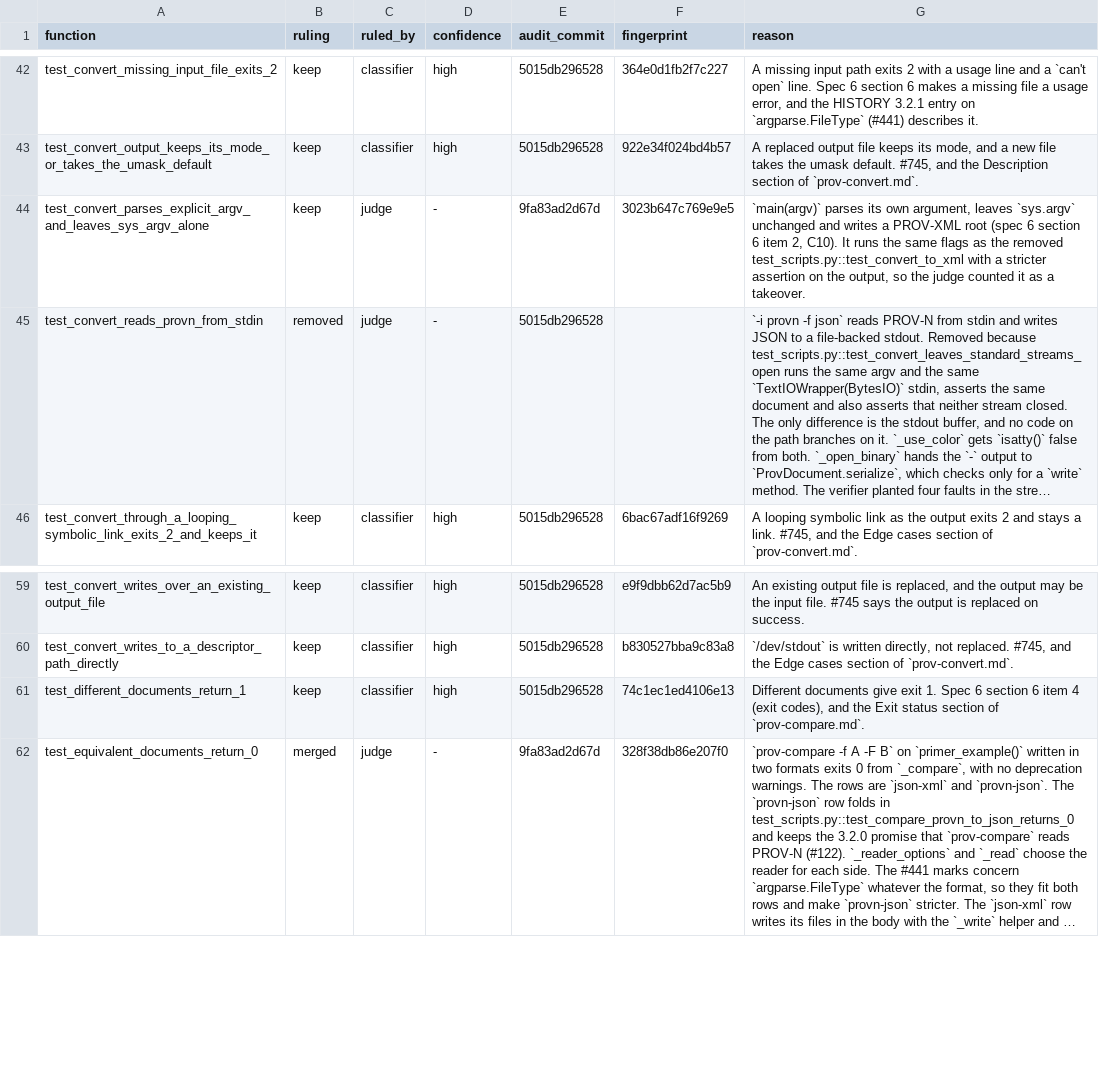
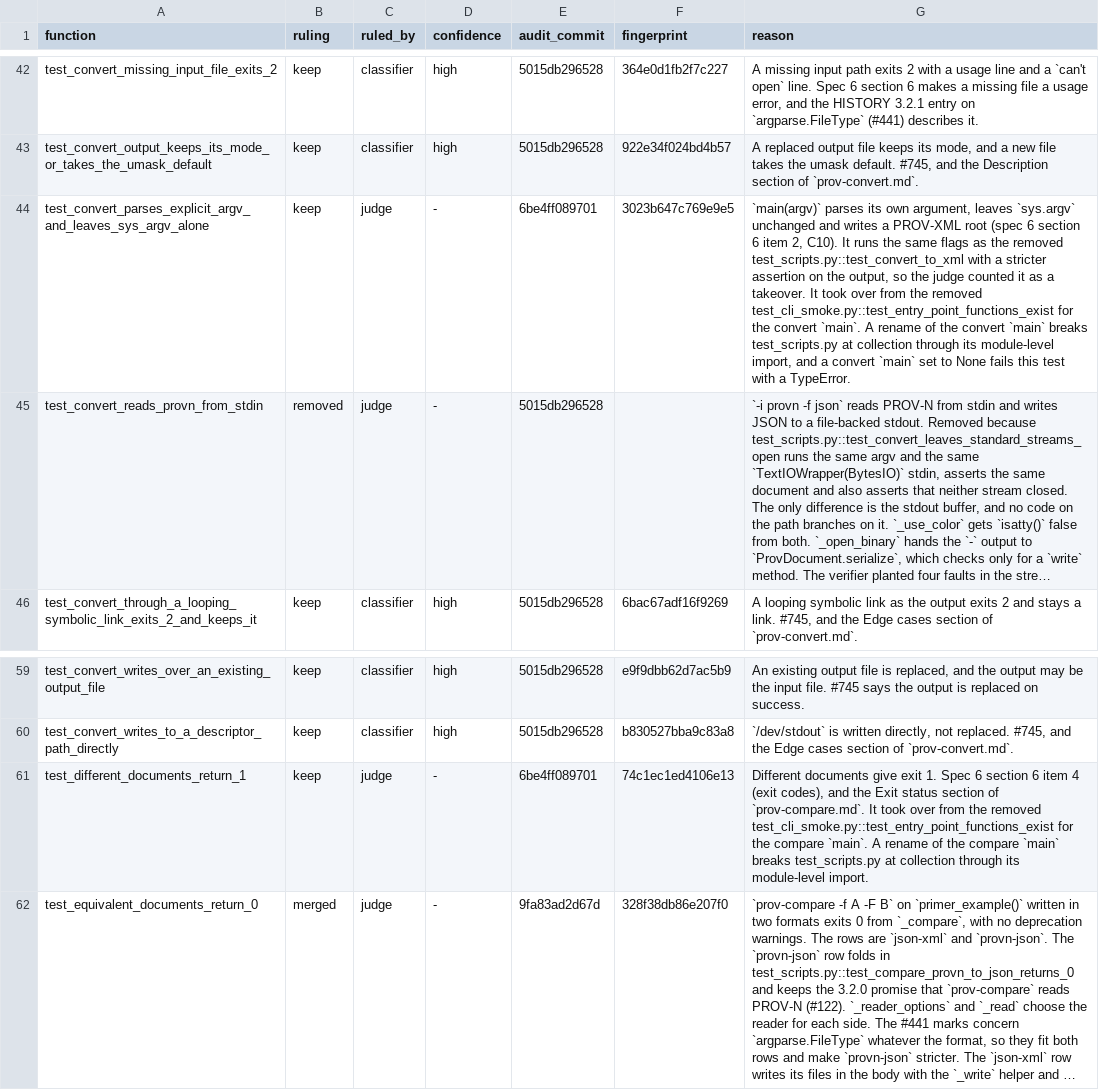
Before and after one commit to trungdong/prov, a TSV file: planning/test-audit/register/test_scripts.tsv, drawn as a sheet; only a part is shown, gaps mark what is left out; long unchanged cells end in …; the diff names each change by its address in the sheet, - before the commit and + after, or states it on an @@ line.

Commit message:
chore: record the audit of the dot, graph, CLI smoke and citation tests in the register
The four modules had no register, so a later audit could not tell which of their tests were judged. Each test now has its ruling and reason, the six tests the audit removed or folded into a merge have removed rows naming the test that took over, and the two test_scripts tests that took over from the removed entry-point check say so. Two tests of htlm_link_if_uri stay query, citing #836, and the anyURI drawing test is ruled rewrite against decision D9 of the 3.3.0 design.

```diff
--- a/planning/test-audit/register/test_scripts.tsv
+++ b/planning/test-audit/register/test_scripts.tsv
-E44 (audit_commit): 9fa83ad2d67d
+E44 (audit_commit): 6be4ff089701
-G44 (reason): …a takeover.
+G44 (reason): …a takeover. It took over from the removed test_cli_smoke.py::test_entry_point_functions_exist for the convert `main`. A rename of the convert `main` breaks test_scripts.py at collection through its module-level import, and a convert `main` set to None fails this test with a TypeError.
-C61 (ruled_by): classifier
+C61 (ruled_by): judge
-D61 (confidence): high
+D61 (confidence): -
-E61 (audit_commit): 5015db296528
+E61 (audit_commit): 6be4ff089701
-G61 (reason): …of `prov-compare.md`.
+G61 (reason): …of `prov-compare.md`. It took over from the removed test_cli_smoke.py::test_entry_point_functions_exist for the compare `main`. A rename of the compare `main` breaks test_scripts.py at collection through its module-level import.
```
Also changed, not shown: 4 other files.
